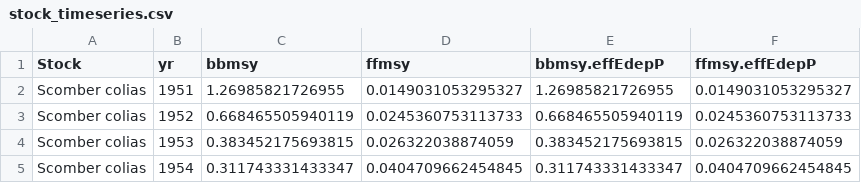
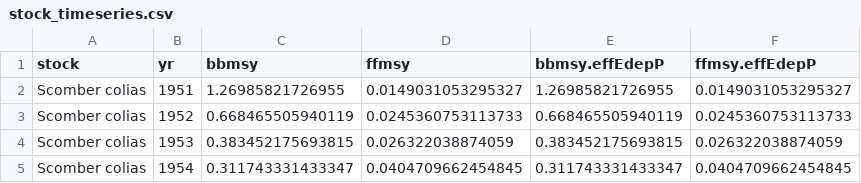
Before and after one commit to sofia-taf/2022Area37Demo, a CSV file: output/stock_timeseries.csv, drawn as a sheet; only a part is shown.

Commit message:
Lowercase stock column name

```diff
--- a/output/stock_timeseries.csv
+++ b/output/stock_timeseries.csv
@@ -1,2 +1,2 @@
-Stock,yr,bbmsy,ffmsy,bbmsy.effEdepP,ffmsy.effEdepP
+stock,yr,bbmsy,ffmsy,bbmsy.effEdepP,ffmsy.effEdepP
 Scomber colias,1951,1.26985821726955,0.0149031053295327,1.26985821726955,0.0149031053295327
```
Also changed, not shown: 1 other file.
